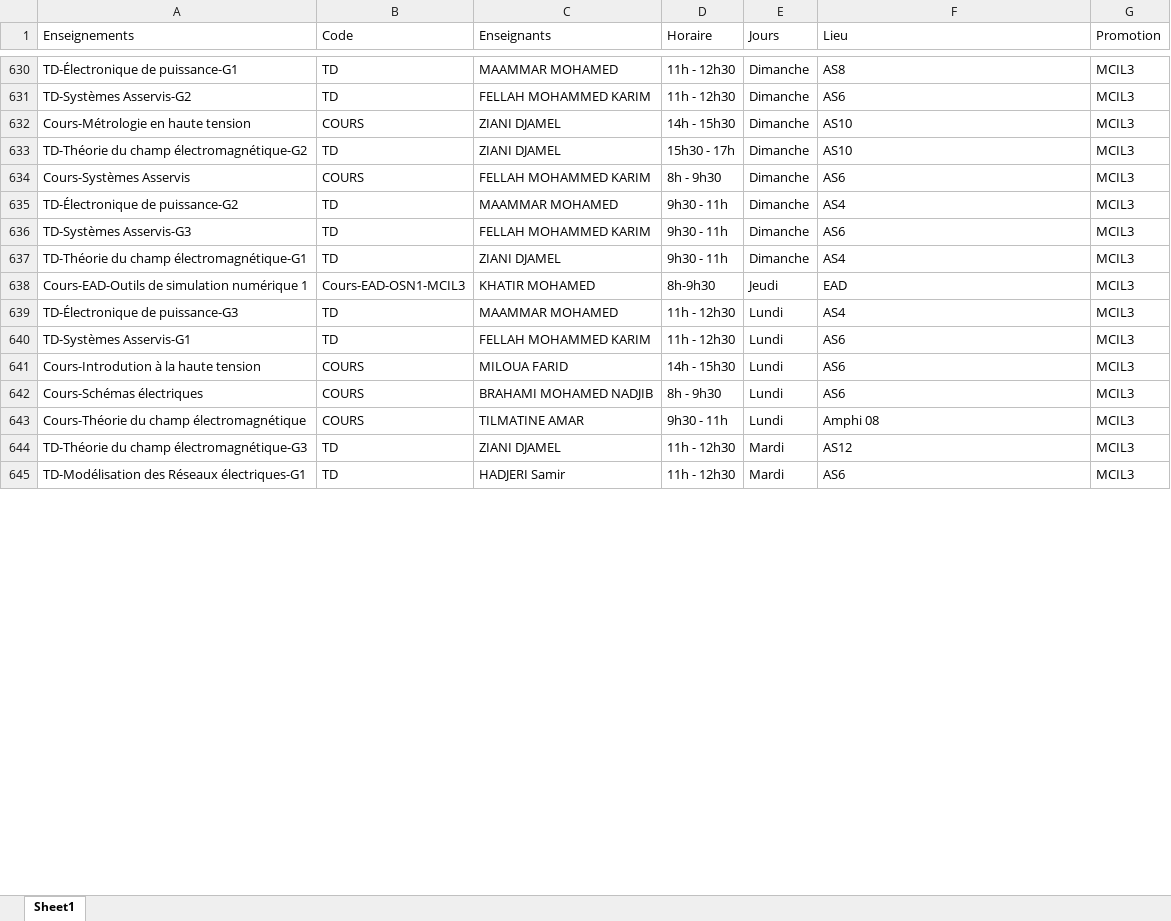
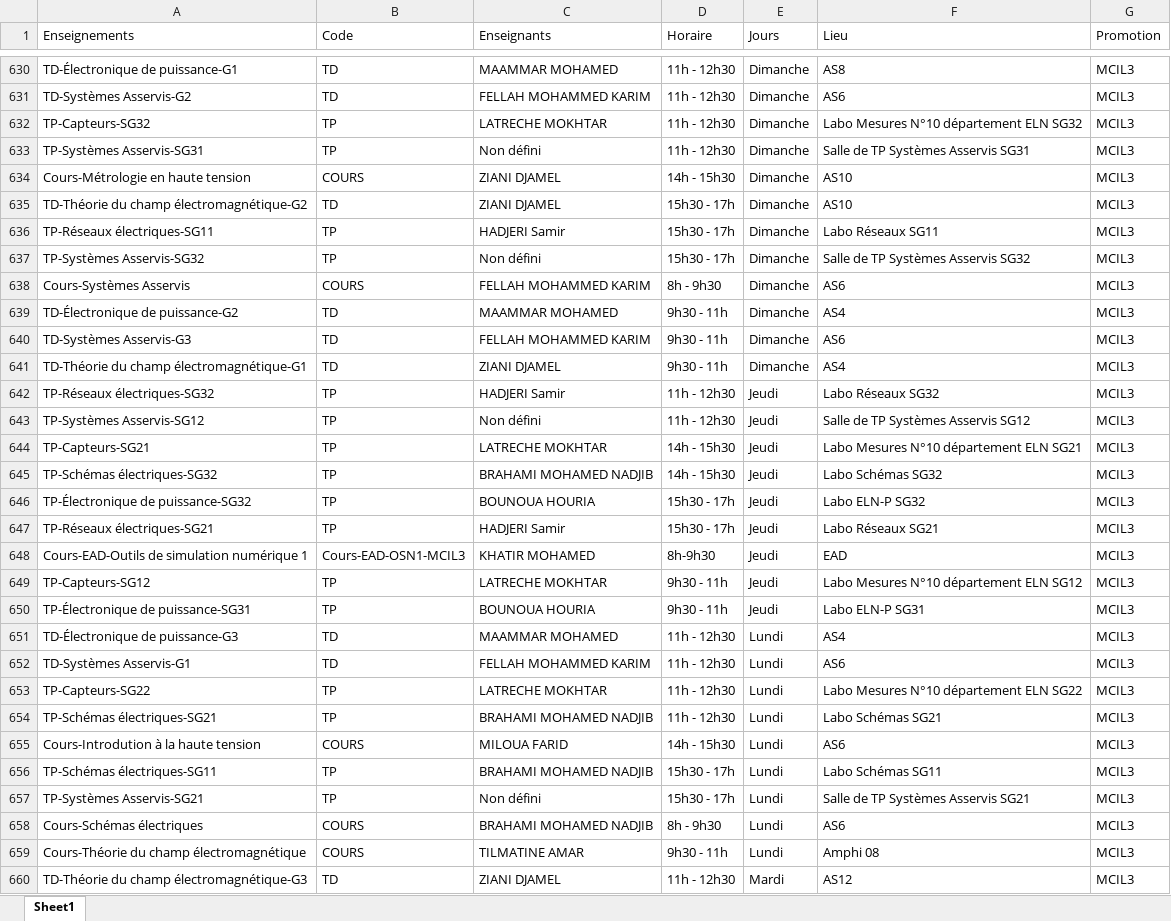
Before and after one commit to EDT-ELT-DEPARTMENT/Emplois-du-temps-2026-2027, an Excel workbook: dataEDT-ELT-S1-2027.xlsx, sheet Sheet1, drawn as a sheet; only a part is shown, gaps mark what is left out; the shorter side is filled out with more unchanged rows; values as stored, in another font and other column widths than the file's, no borders; the diff covers the shown part only; the diff names each change by its address in the sheet, - before the commit and + after, or states it on an @@ line.

Commit message:
Add files via upload

```diff
--- a/dataEDT-ELT-S1-2027.xlsx (sheet Sheet1)
+++ b/dataEDT-ELT-S1-2027.xlsx (sheet Sheet1)
+row 632: TP-Capteurs-SG32 | TP | LATRECHE MOKHTAR | 11h - 12h30 | Dimanche | Labo Mesures N°10 département ELN SG32 | MCIL3
+row 633: TP-Systèmes Asservis-SG31 | TP | Non défini | 11h - 12h30 | Dimanche | Salle de TP Systèmes Asservis SG31 | MCIL3
+row 636: TP-Réseaux électriques-SG11 | TP | HADJERI Samir | 15h30 - 17h | Dimanche | Labo Réseaux SG11 | MCIL3
+row 637: TP-Systèmes Asservis-SG32 | TP | Non défini | 15h30 - 17h | Dimanche | Salle de TP Systèmes Asservis SG32 | MCIL3
+row 642: TP-Réseaux électriques-SG32 | TP | HADJERI Samir | 11h - 12h30 | Jeudi | Labo Réseaux SG32 | MCIL3
+row 643: TP-Systèmes Asservis-SG12 | TP | Non défini | 11h - 12h30 | Jeudi | Salle de TP Systèmes Asservis SG12 | MCIL3
+row 644: TP-Capteurs-SG21 | TP | LATRECHE MOKHTAR | 14h - 15h30 | Jeudi | Labo Mesures N°10 département ELN SG21 | MCIL3
+row 645: TP-Schémas électriques-SG32 | TP | BRAHAMI MOHAMED NADJIB | 14h - 15h30 | Jeudi | Labo Schémas SG32 | MCIL3
+row 646: TP-Électronique de puissance-SG32 | TP | BOUNOUA HOURIA | 15h30 - 17h | Jeudi | Labo ELN-P SG32 | MCIL3
+row 647: TP-Réseaux électriques-SG21 | TP | HADJERI Samir | 15h30 - 17h | Jeudi | Labo Réseaux SG21 | MCIL3
+row 649: TP-Capteurs-SG12 | TP | LATRECHE MOKHTAR | 9h30 - 11h | Jeudi | Labo Mesures N°10 département ELN SG12 | MCIL3
+row 650: TP-Électronique de puissance-SG31 | TP | BOUNOUA HOURIA | 9h30 - 11h | Jeudi | Labo ELN-P SG31 | MCIL3
+row 653: TP-Capteurs-SG22 | TP | LATRECHE MOKHTAR | 11h - 12h30 | Lundi | Labo Mesures N°10 département ELN SG22 | MCIL3
+row 654: TP-Schémas électriques-SG21 | TP | BRAHAMI MOHAMED NADJIB | 11h - 12h30 | Lundi | Labo Schémas SG21 | MCIL3
+row 656: TP-Schémas électriques-SG11 | TP | BRAHAMI MOHAMED NADJIB | 15h30 - 17h | Lundi | Labo Schémas SG11 | MCIL3
+row 657: TP-Systèmes Asservis-SG21 | TP | Non défini | 15h30 - 17h | Lundi | Salle de TP Systèmes Asservis SG21 | MCIL3
```
Also changed, not shown: 6 added rows, 2 removed rows and 24 edited cells elsewhere in this sheet.
